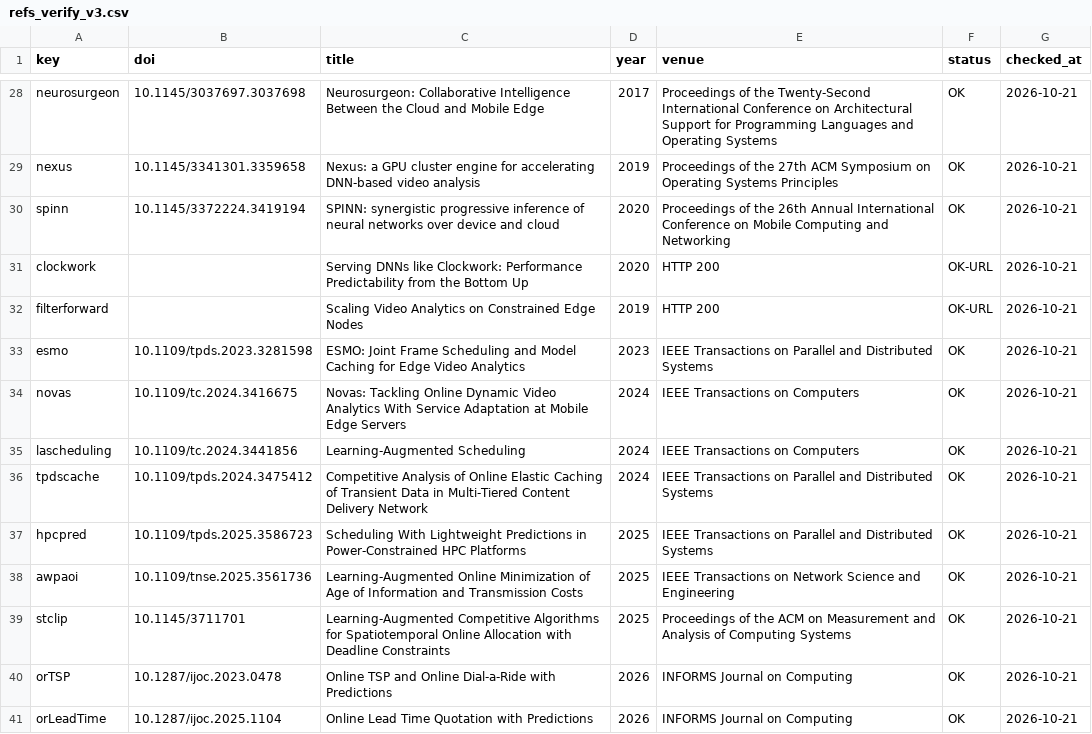
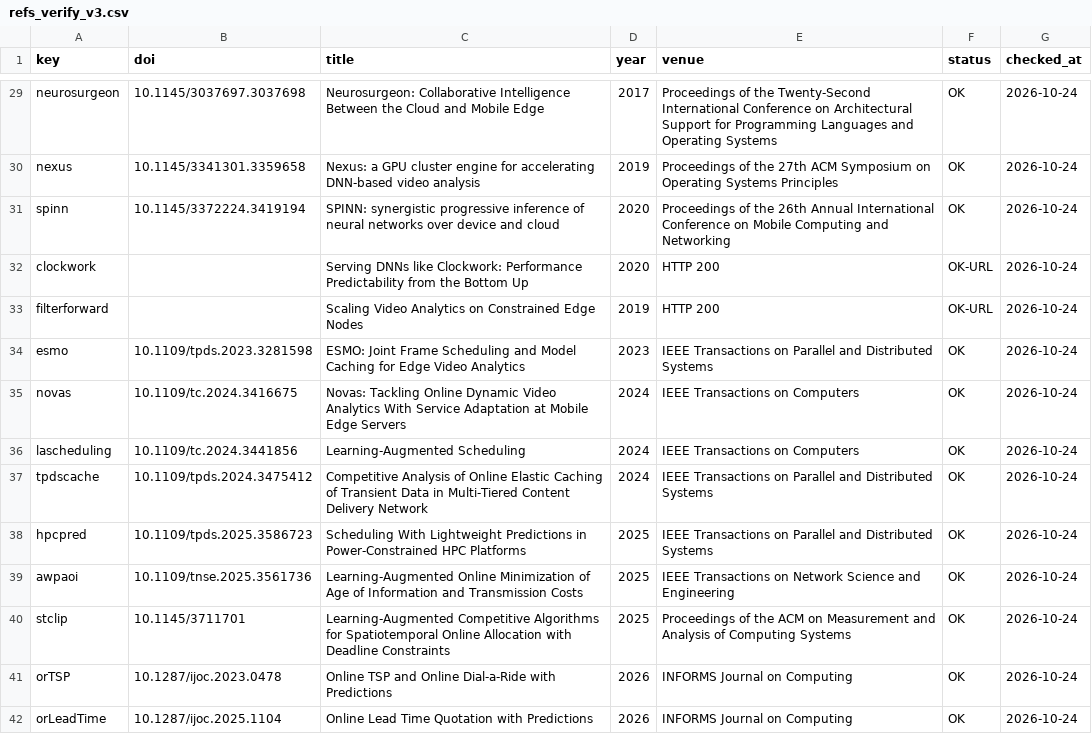
Before and after one commit to lamquocdat01/awp-frame-scheduling, a CSV file: Revision_v3/refs_verify_v3.csv, drawn as a sheet; only a part is shown, gaps mark what is left out; addresses are those after the commit; the diff covers the shown part only; the diff names each change by its address in the sheet, - before the commit and + after, or states it on an @@ line.

```diff
--- a/Revision_v3/refs_verify_v3.csv
+++ b/Revision_v3/refs_verify_v3.csv
-G29:G42 (checked_at): 2026-10-21
+G29:G42 (checked_at): 2026-10-24
```
Also changed, not shown: 1 added row and 43 edited cells elsewhere in this file, 15 other files.
